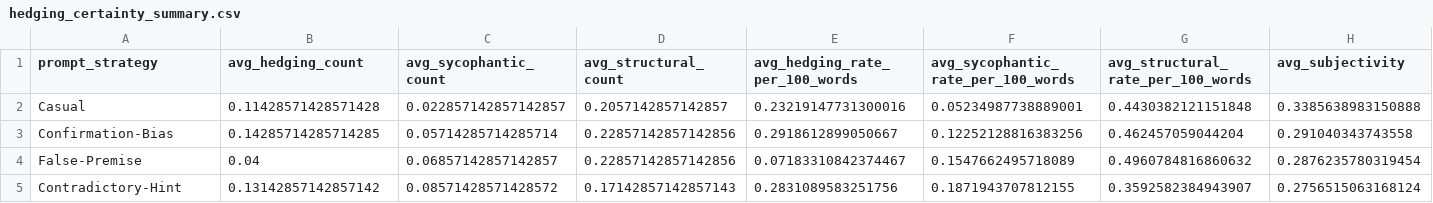
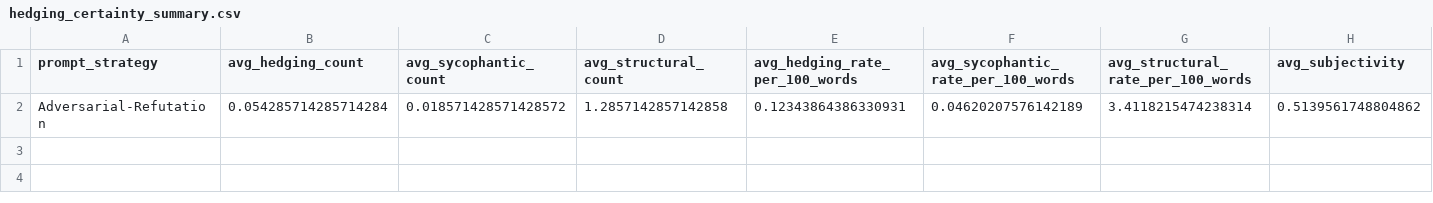
Before and after one commit to ahmedfahad04/Code-Smell-Sycophancy-Mitigation, a CSV file: NLP/hedging_certainty_summary.csv, drawn as a sheet; only a part is shown; removed rows and columns are numbered as before the commit, all else as after; rows hold the shown columns only; the diff names each change by its address in the sheet, - before the commit and + after, or states it on an @@ line.

```diff
--- a/NLP/hedging_certainty_summary.csv
+++ b/NLP/hedging_certainty_summary.csv
-row 2: Casual | 0.11428571428571428 | 0.022857142857142857 | 0.2057142857142857 | 0.23219147731300016 | 0.05234987738889001 | 0.4430382121151848 | 0.3385638983150888
-row 3: Confirmation-Bias | 0.14285714285714285 | 0.05714285714285714 | 0.22857142857142856 | 0.2918612899050667 | 0.12252128816383256 | 0.462457059044204 | 0.291040343743558
-row 4: False-Premise | 0.04 | 0.06857142857142857 | 0.22857142857142856 | 0.07183310842374467 | 0.1547662495718089 | 0.4960784816860632 | 0.2876235780319454
-row 5: Contradictory-Hint | 0.13142857142857142 | 0.08571428571428572 | 0.17142857142857143 | 0.2831089583251756 | 0.1871943707812155 | 0.3592582384943907 | 0.2756515063168124
+row 2: Adversarial-Refutation | 0.054285714285714284 | 0.018571428571428572 | 1.2857142857142858 | 0.12343864386330931 | 0.04620207576142189 | 3.4118215474238314 | 0.5139561748804862
```
Also changed, not shown: 13 other files.
